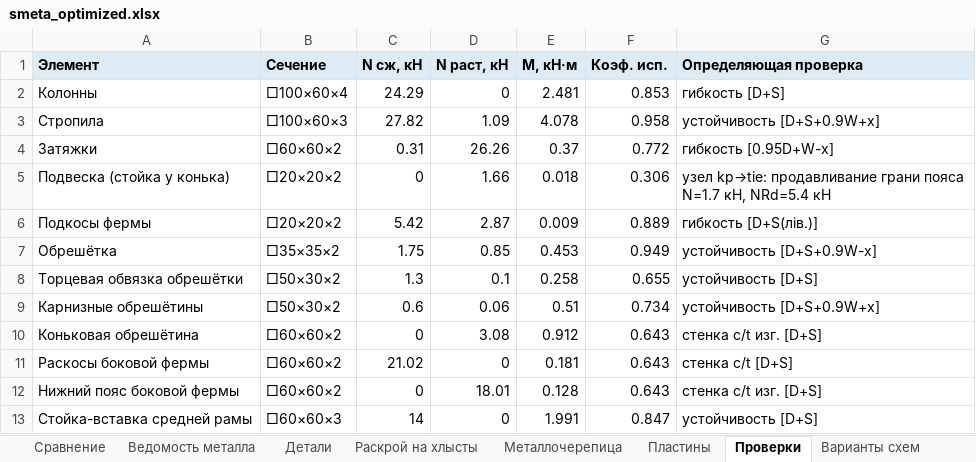
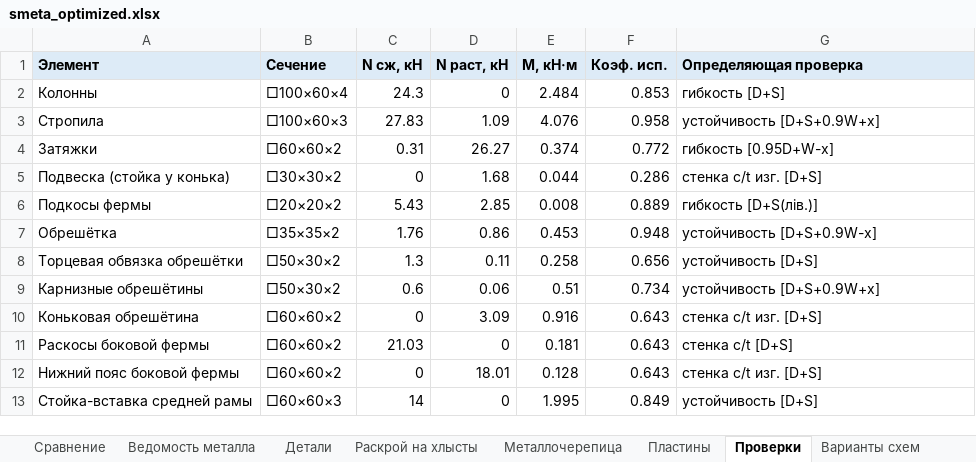
Before and after one commit to amazon-ua/drop_it, an Excel workbook: output/smeta_optimized.xlsx, sheet Проверки, drawn as a sheet; values as stored, in another font and other column widths than the file's, no borders; the diff names each change by its address in the sheet, - before the commit and + after, or states it on an @@ line.

```diff
--- a/output/smeta_optimized.xlsx (sheet Проверки)
+++ b/output/smeta_optimized.xlsx (sheet Проверки)
-C2 (N сж, кН): 24.29
+C2 (N сж, кН): 24.3
-E2 (M, кН·м): 2.481
+E2 (M, кН·м): 2.484
-C3 (N сж, кН): 27.82
+C3 (N сж, кН): 27.83
-E3 (M, кН·м): 4.078
+E3 (M, кН·м): 4.076
-D4 (N раст, кН): 26.26
+D4 (N раст, кН): 26.27
-E4 (M, кН·м): 0.37
+E4 (M, кН·м): 0.374
-B5 (Сечение): □20×20×2
+B5 (Сечение): □30×30×2
-D5 (N раст, кН): 1.66
+D5 (N раст, кН): 1.68
-E5 (M, кН·м): 0.018
+E5 (M, кН·м): 0.044
-F5 (Коэф. исп.): 0.306
+F5 (Коэф. исп.): 0.286
-G5 (Определяющая проверка): узел kp→tie: продавливание грани пояса N=1.7 кН, NRd=5.4 кН
+G5 (Определяющая проверка): стенка c/t изг. [D+S]
-C6 (N сж, кН): 5.42
+C6 (N сж, кН): 5.43
-D6 (N раст, кН): 2.87
+D6 (N раст, кН): 2.85
-E6 (M, кН·м): 0.009
+E6 (M, кН·м): 0.008
-C7 (N сж, кН): 1.75
+C7 (N сж, кН): 1.76
-D7 (N раст, кН): 0.85
+D7 (N раст, кН): 0.86
-F7 (Коэф. исп.): 0.949
+F7 (Коэф. исп.): 0.948
-D8 (N раст, кН): 0.1
+D8 (N раст, кН): 0.11
-F8 (Коэф. исп.): 0.655
+F8 (Коэф. исп.): 0.656
-D10 (N раст, кН): 3.08
+D10 (N раст, кН): 3.09
-E10 (M, кН·м): 0.912
+E10 (M, кН·м): 0.916
-C11 (N сж, кН): 21.02
+C11 (N сж, кН): 21.03
-E13 (M, кН·м): 1.991
+E13 (M, кН·м): 1.995
-F13 (Коэф. исп.): 0.847
+F13 (Коэф. исп.): 0.849
```
Also changed, not shown: sheet Раскрой на хлысты, sheet Ведомость металла, sheet Сравнение, sheet Детали, 14 other files.
